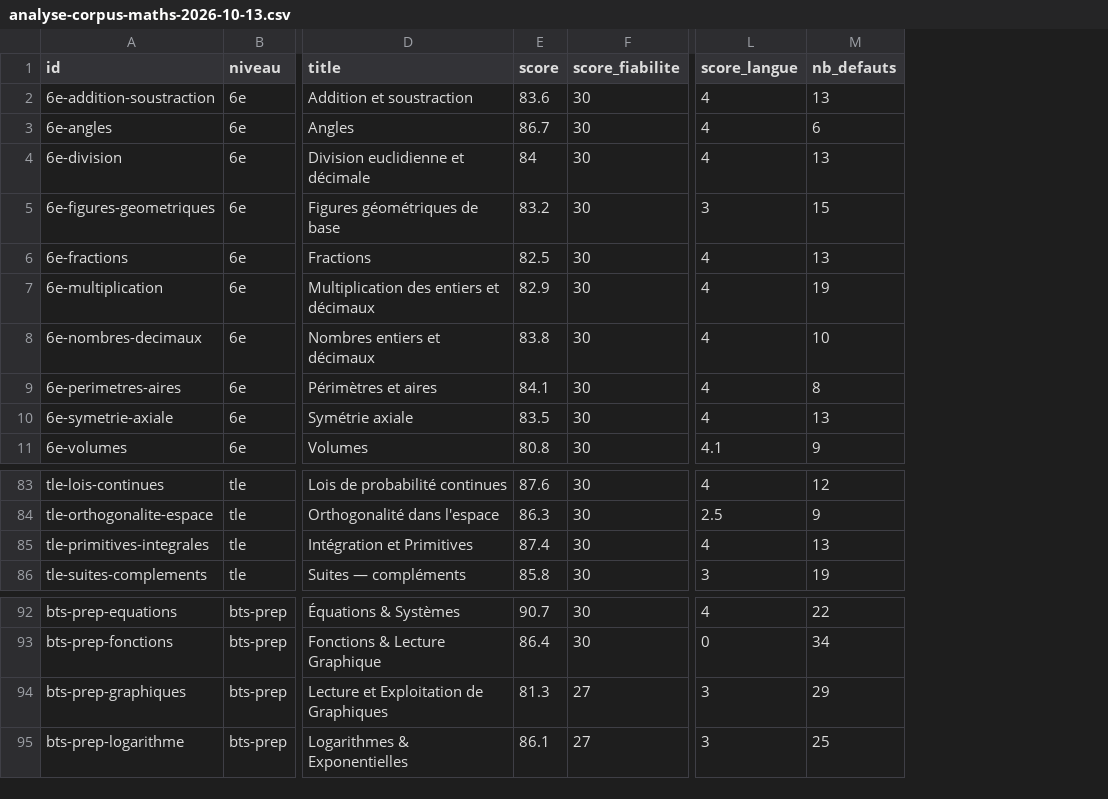
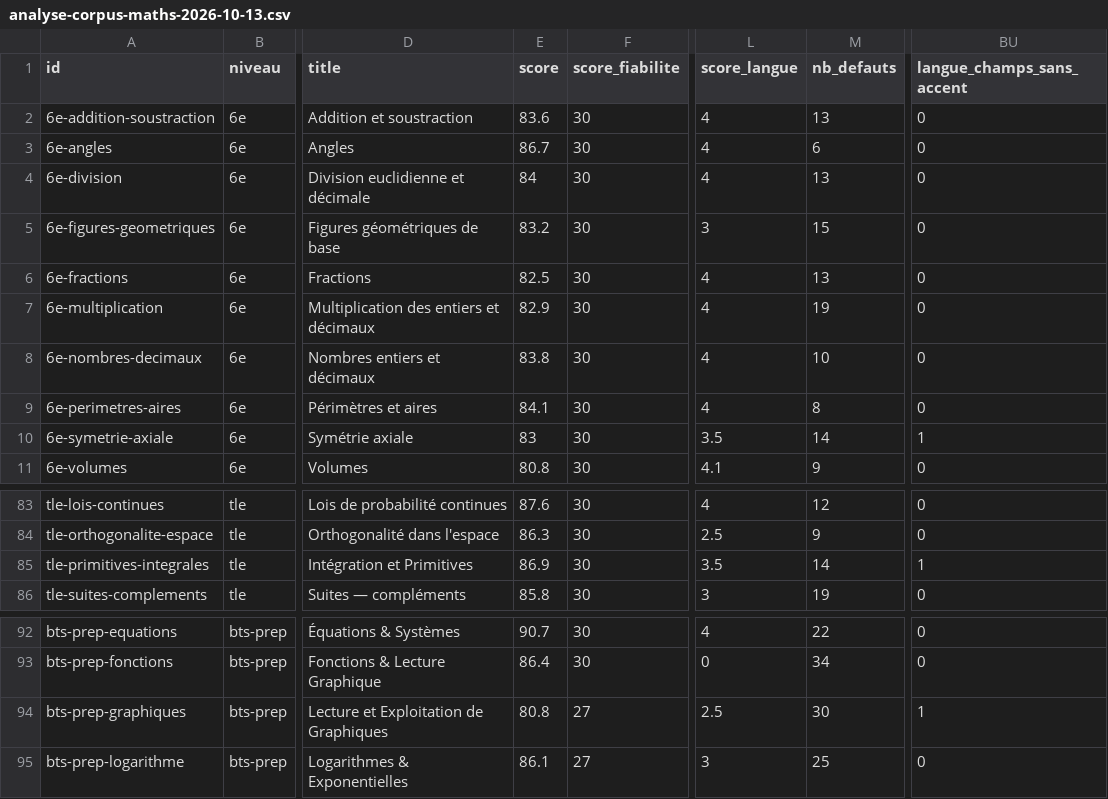
Before and after one commit to dylanpimont18-hub/Spark_learning, a CSV file: docs/analyse-corpus-maths-2026-10-13.csv, drawn as a sheet; only a part is shown, gaps mark what is left out; the diff names each change by its address in the sheet, - before the commit and + after, or states it on an @@ line.

```diff
--- a/docs/analyse-corpus-maths-2026-10-13.csv
+++ b/docs/analyse-corpus-maths-2026-10-13.csv
+column BU (langue_champs_sans_accent), rows 2-11: 0 | 0 | 0 | 0 | 0 | 0 | 0 | 0 | 1 | 0; rows 83-86: 0 | 0 | 1 | 0; rows 92-95: 0 | 0 | 1 | 0
-E10 (score): 83.5
+E10 (score): 83
-L10 (score_langue): 4
+L10 (score_langue): 3.5
-M10 (nb_defauts): 13
+M10 (nb_defauts): 14
-E85 (score): 87.4
+E85 (score): 86.9
-L85 (score_langue): 4
+L85 (score_langue): 3.5
-M85 (nb_defauts): 13
+M85 (nb_defauts): 14
-E94 (score): 81.3
+E94 (score): 80.8
-L94 (score_langue): 3
+L94 (score_langue): 2.5
-M94 (nb_defauts): 29
+M94 (nb_defauts): 30
```
Also changed, not shown: 2 other files.
